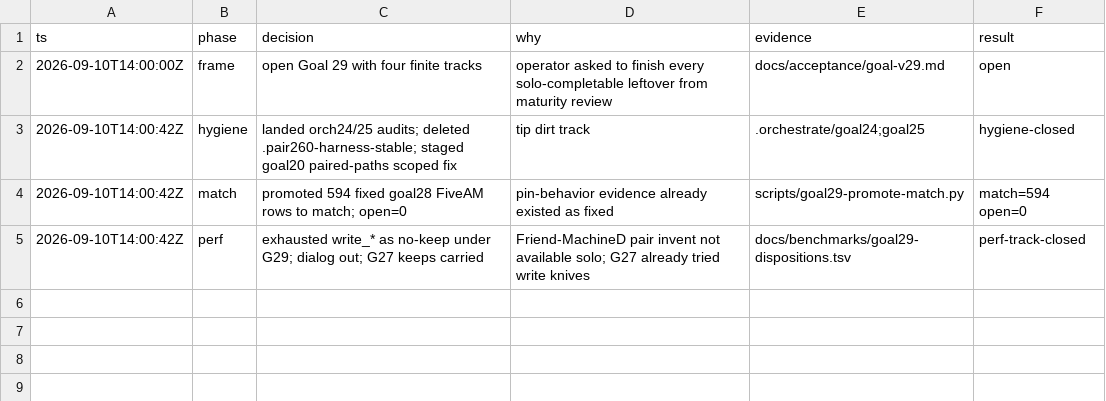
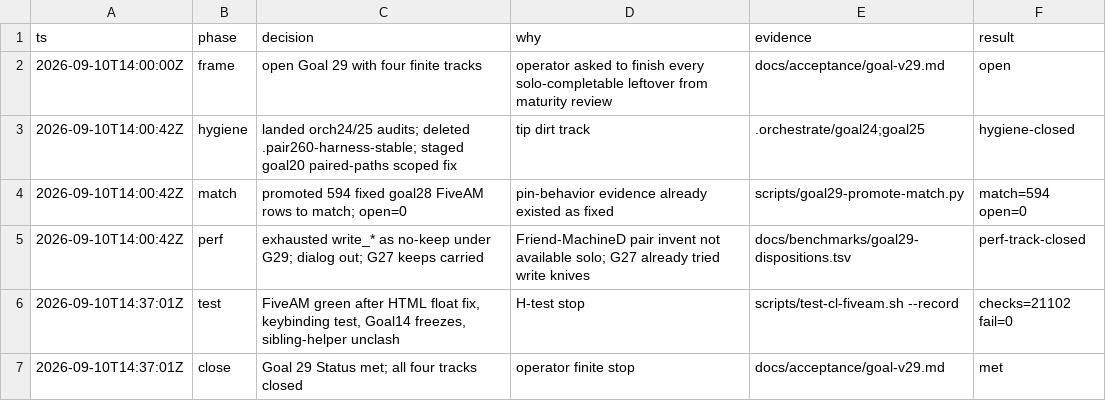
Before and after one commit to artwalker/cadr, a TSV file: .orchestrate/goal29/decisions.tsv, drawn as a sheet.

```diff
--- a/.orchestrate/goal29/decisions.tsv
+++ b/.orchestrate/goal29/decisions.tsv
@@ -5 +5,3 @@ ts	phase	decision	why	evidence	result
 2026-09-10T14:00:42Z	perf	exhausted write_* as no-keep under G29; dialog out; G27 keeps carried	Friend-MachineD pair invent not available solo; G27 already tried write knives	docs/benchmarks/goal29-dispositions.tsv	perf-track-closed
+2026-09-10T14:37:01Z	test	FiveAM green after HTML float fix, keybinding test, Goal14 freezes, sibling-helper unclash	H-test stop	scripts/test-cl-fiveam.sh --record	checks=21102 fail=0
+2026-09-10T14:37:01Z	close	Goal 29 Status met; all four tracks closed	operator finite stop	docs/acceptance/goal-v29.md	met
```
Also changed, not shown: 1 other file.
